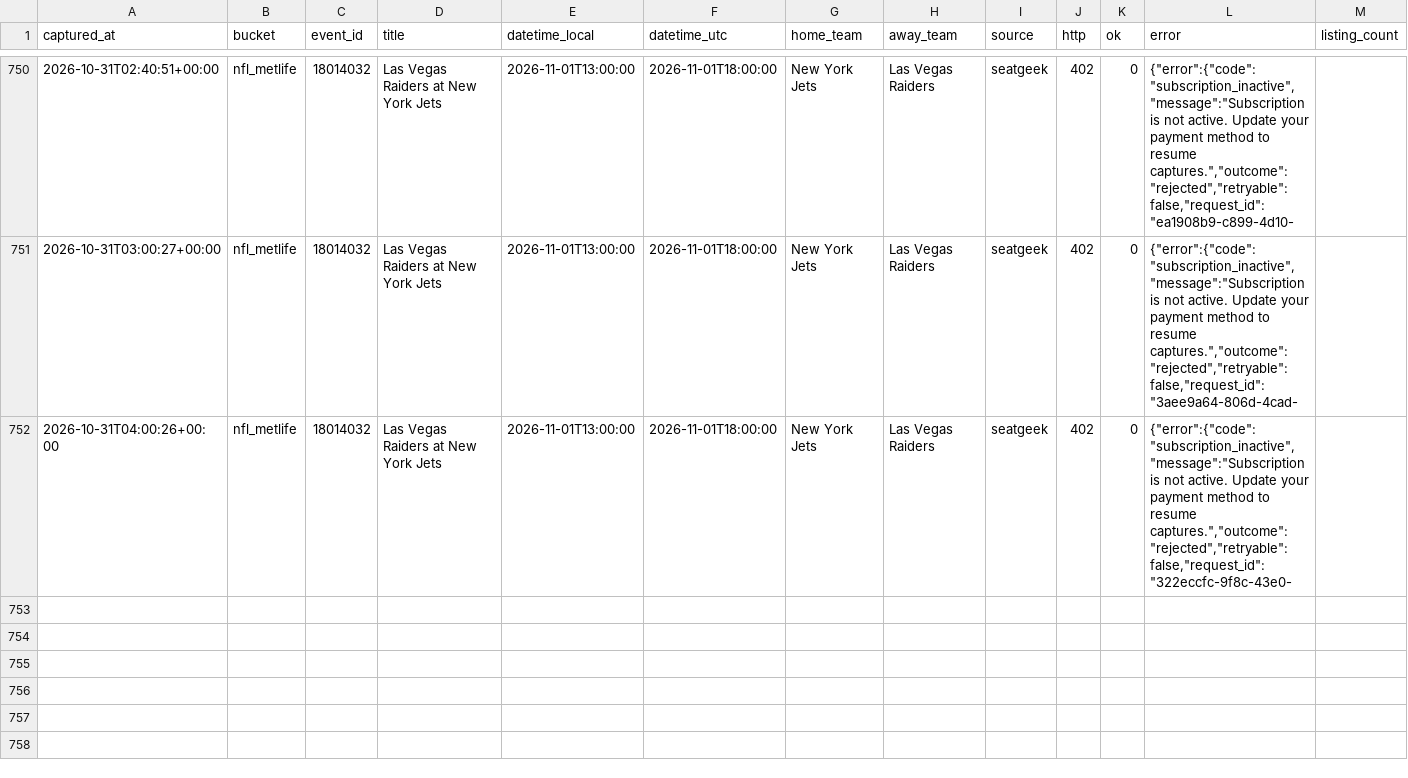
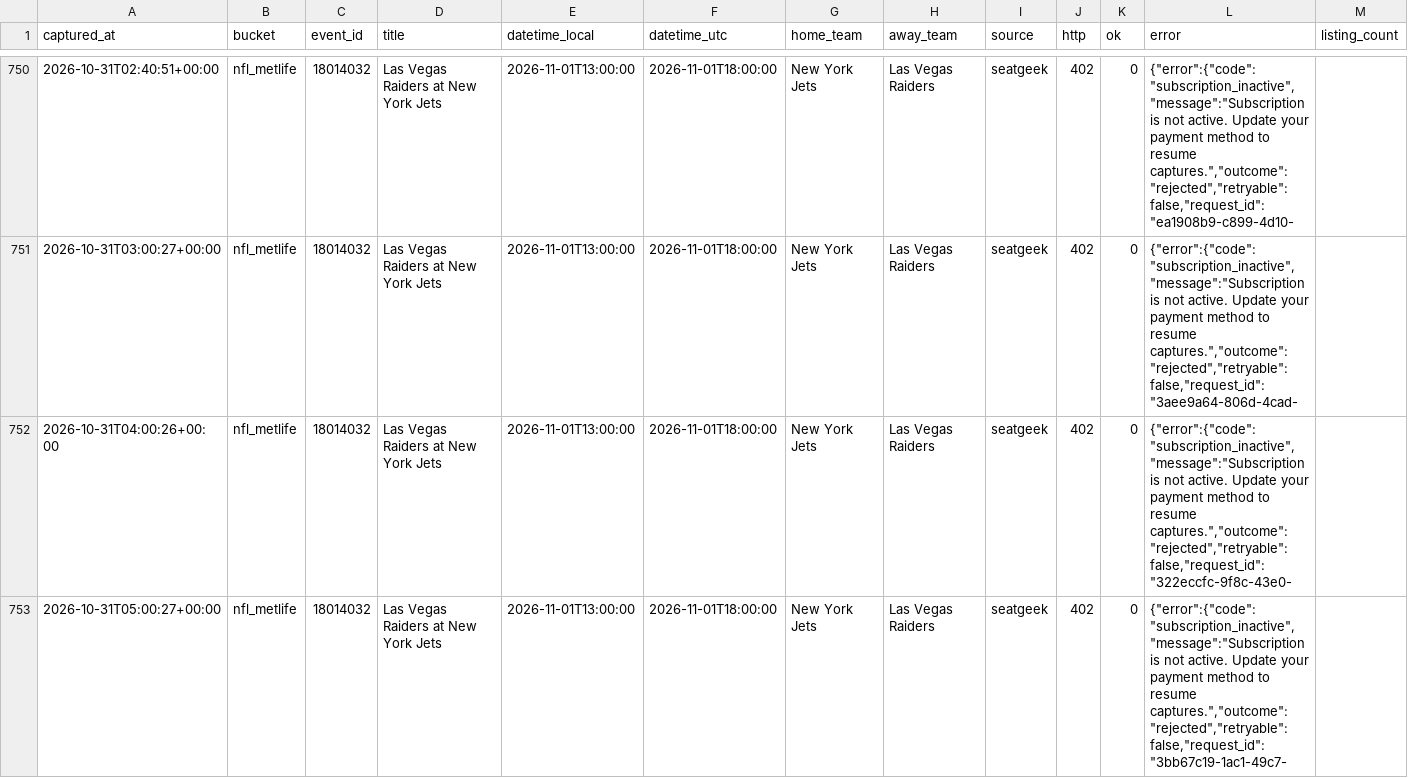
Before and after one commit to schwartzmichael36-create/pricing-october, a CSV file: data/captures.v2.csv, drawn as a sheet; only a part is shown, gaps mark what is left out; rows hold the shown columns only; the diff names each change by its address in the sheet, - before the commit and + after, or states it on an @@ line.

```diff
--- a/data/captures.v2.csv
+++ b/data/captures.v2.csv
+row 753: 2026-10-31T05:00:27+00:00 | nfl_metlife | 18014032 | Las Vegas Raiders at New York Jets | 2026-11-01T13:00:00 | 2026-11-01T18:00:00 | New York Jets | Las Vegas Raiders | seatgeek | 402 | 0 | {"error":{"code":"subscription_inactive","message":"Subscription is not active. Update your payment method to resume captures.","outcome":"rejected","retryable":false,"request_id":"3bb67c19-1ac1-49c7-
```
Also changed, not shown: 2 other files.
